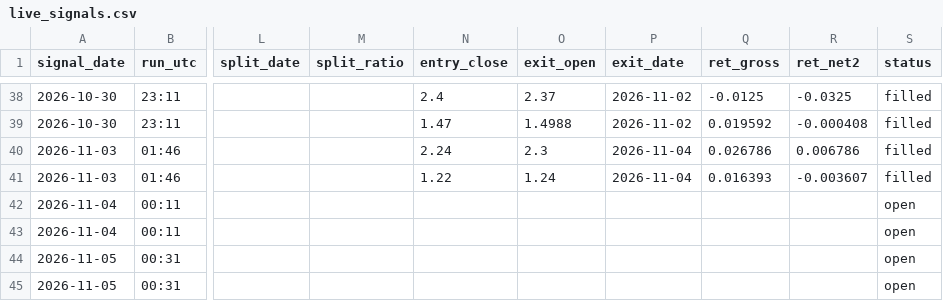
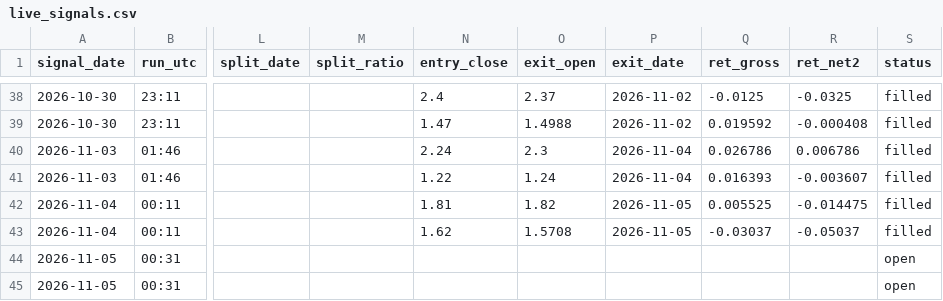
Before and after one commit to astonmonnach/signal-research, a CSV file: research/movers/fp2/live_signals.csv, drawn as a sheet; only a part is shown, gaps mark what is left out; the diff names each change by its address in the sheet, - before the commit and + after, or states it on an @@ line.

Commit message:
fp2 paper log 2026-11-05T21:14Z

```diff
--- a/research/movers/fp2/live_signals.csv
+++ b/research/movers/fp2/live_signals.csv
-N42 (entry_close): (empty)
+N42 (entry_close): 1.81
-O42 (exit_open): (empty)
+O42 (exit_open): 1.82
-P42:P43 (exit_date): (empty)
+P42:P43 (exit_date): 2026-11-05
-Q42 (ret_gross): (empty)
+Q42 (ret_gross): 0.005525
-R42 (ret_net2): (empty)
+R42 (ret_net2): -0.014475
-S42:S43 (status): open
+S42:S43 (status): filled
-N43 (entry_close): (empty)
+N43 (entry_close): 1.62
-O43 (exit_open): (empty)
+O43 (exit_open): 1.5708
-Q43 (ret_gross): (empty)
+Q43 (ret_gross): -0.03037
-R43 (ret_net2): (empty)
+R43 (ret_net2): -0.05037
```
